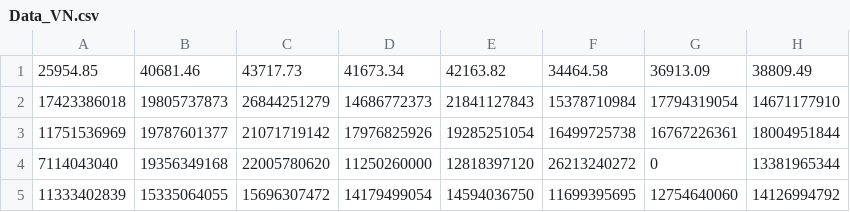
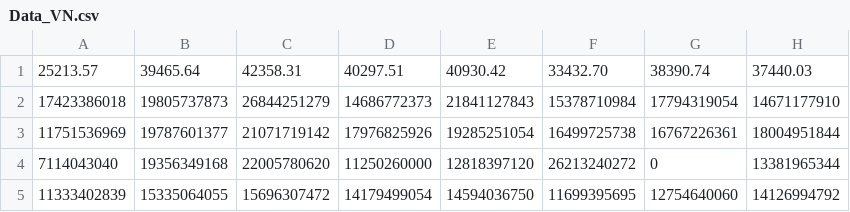
Before and after one commit to kenneth-mk-chu/CatPlot, a CSV file: Data_VN.csv, drawn as a sheet; only a part is shown; removed rows and columns are numbered as before the commit, all else as after; the diff names each change by its address in the sheet, - before the commit and + after, or states it on an @@ line.

Commit message:
Updated.

```diff
--- a/Data_VN.csv
+++ b/Data_VN.csv
-row 1: 25954.85 | 40681.46 | 43717.73 | 41673.34 | 42163.82 | 34464.58 | 36913.09 | 38809.49
+row 1: 25213.57 | 39465.64 | 42358.31 | 40297.51 | 40930.42 | 33432.70 | 38390.74 | 37440.03
```
